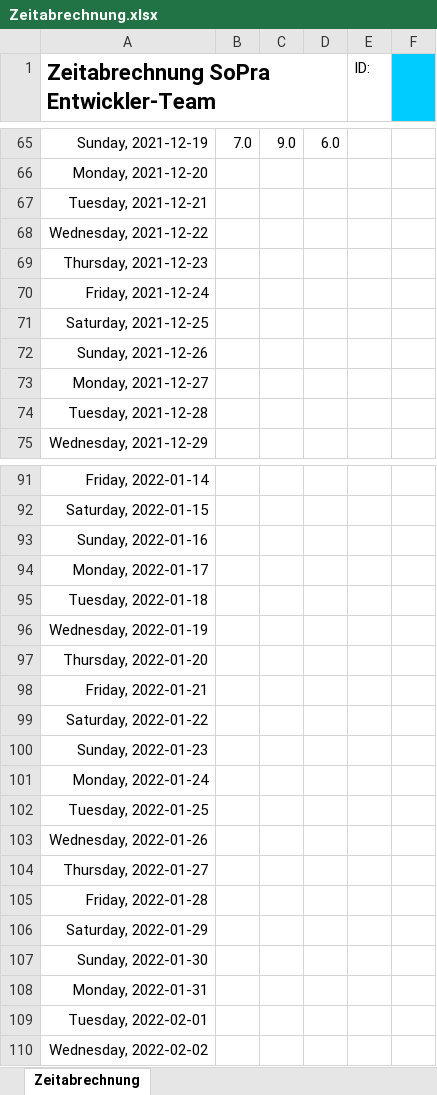
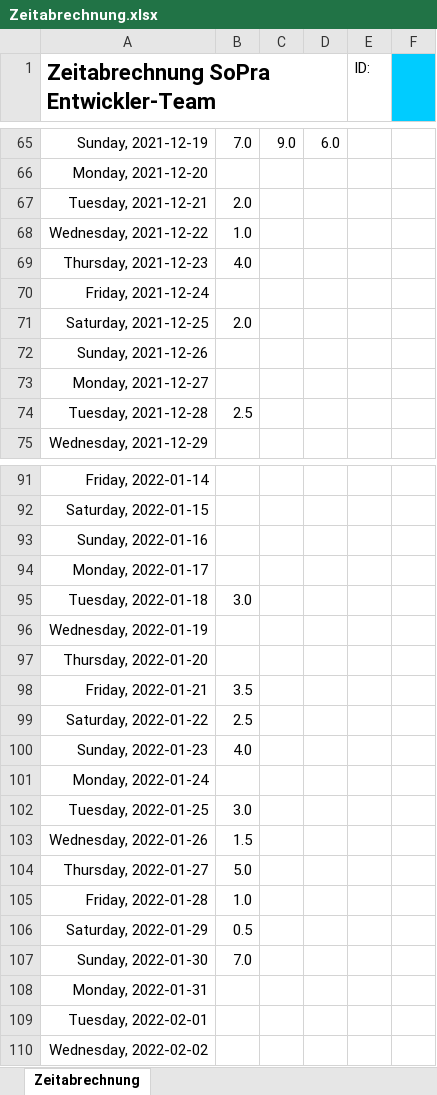
Before and after one commit to lorddort/SoPra-WS21, an Excel workbook: doc/Zeitabrechnung.xlsx, sheet Zeitabrechnung, drawn as a sheet; only a part is shown, gaps mark what is left out; values as stored, in another font and other column widths than the file's, no borders; the diff covers the shown part only; the diff names each change by its address in the sheet, - before the commit and + after, or states it on an @@ line.

```diff
--- a/doc/Zeitabrechnung.xlsx (sheet Zeitabrechnung)
+++ b/doc/Zeitabrechnung.xlsx (sheet Zeitabrechnung)
-B67: (empty)
+B67: 2.0
-B68: (empty)
+B68: 1.0
-B69: (empty)
+B69: 4.0
-B71: (empty)
+B71: 2.0
-B74: (empty)
+B74: 2.5
-B95: (empty)
+B95: 3.0
-B98: (empty)
+B98: 3.5
-B99: (empty)
+B99: 2.5
-B100: (empty)
+B100: 4.0
-B102: (empty)
+B102: 3.0
-B103: (empty)
+B103: 1.5
-B104: (empty)
+B104: 5.0
-B105: (empty)
+B105: 1.0
-B106: (empty)
+B106: 0.5
-B107: (empty)
+B107: 7.0
```
Also changed, not shown: 5 edited cells elsewhere in this sheet, 5 other files.
